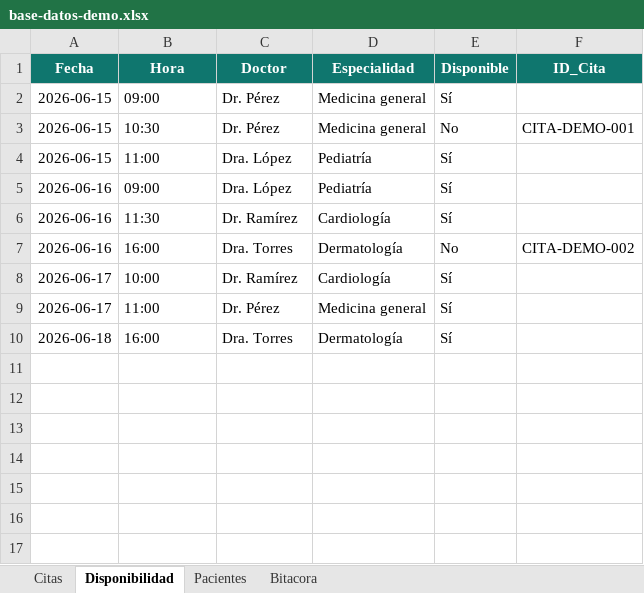
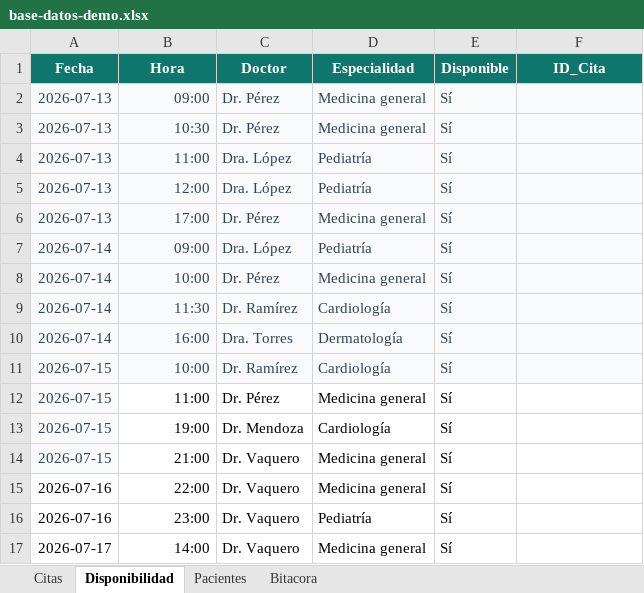
Before and after one commit to pablovaquerogit/medicitas-ia, an Excel workbook: data/base-datos-demo.xlsx, sheet Disponibilidad, drawn as a sheet; values as stored, in another font and other column widths than the file's, no borders; conditional formats and table styles not drawn; addresses are those after the commit; the diff names each change by its address in the sheet, - before the commit and + after, or states it on an @@ line.

Commit message:
data: actualizar plantilla limpia de la base de datos

```diff
--- a/data/base-datos-demo.xlsx (sheet Disponibilidad)
+++ b/data/base-datos-demo.xlsx (sheet Disponibilidad)
-A2:A4 (Fecha): 2026-06-15
+A2:A4 (Fecha): 2026-07-13
-A2:F4 fill: none
+A2:F4 fill: #F8FAFC
-A2:E4 text colour: black
+A2:E4 text colour: #334155
-B2:B4 alignment: left
+B2:B4 alignment: right
-E3 (Disponible): No
+E3 (Disponible): Sí
-F3 (ID_Cita): CITA-DEMO-001
+F3 (ID_Cita): (empty)
+row 5: 2026-07-13 | 12:00 | Dra. López | Pediatría | Sí
+row 6: 2026-07-13 | 17:00 | Dr. Pérez | Medicina general | Sí
-A7 (Fecha): 2026-06-16
+A7 (Fecha): 2026-07-14
-A7:F7 fill: none
+A7:F7 fill: #F8FAFC
-A7:E7 text colour: black
+A7:E7 text colour: #334155
-B7 alignment: left
+B7 alignment: right
+row 8: 2026-07-14 | 10:00 | Dr. Pérez | Medicina general | Sí
-A9:A10 (Fecha): 2026-06-16
+A9:A10 (Fecha): 2026-07-14
-A9:F11 fill: none
+A9:F11 fill: #F8FAFC
-A9:E11 text colour: black
+A9:E11 text colour: #334155
-B9:B12 alignment: left
+B9:B12 alignment: right
-E10 (Disponible): No
+E10 (Disponible): Sí
-F10 (ID_Cita): CITA-DEMO-002
+F10 (ID_Cita): (empty)
-A11:A12 (Fecha): 2026-06-17
+A11:A12 (Fecha): 2026-07-15
@@ A12:A13 fill: none → #F8FAFC, text colour: black → #334155 @@
-A13 (Fecha): 2026-06-18
+A13 (Fecha): 2026-07-15
-B13 (Hora): 16:00
+B13 (Hora): 19:00
-C13 (Doctor): Dra. Torres
+C13 (Doctor): Dr. Mendoza
-D13 (Especialidad): Dermatología
+D13 (Especialidad): Cardiología
+row 14: 2026-07-15 | 21:00 | Dr. Vaquero | Medicina general | Sí
+row 15: 2026-07-16 | 22:00 | Dr. Vaquero | Medicina general | Sí
+row 16: 2026-07-16 | 23:00 | Dr. Vaquero | Pediatría | Sí
+row 17: 2026-07-17 | 14:00 | Dr. Vaquero | Medicina general | Sí
```
Also changed, not shown: sheet Citas, sheet Pacientes, sheet Bitacora.
